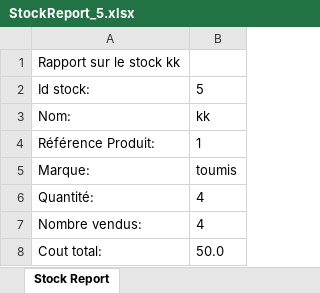
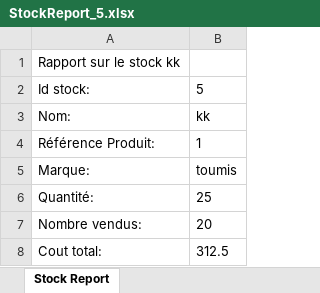
Before and after one commit to SirineBayoudh/Smart_Foody_23-24, an Excel workbook: StockReport_5.xlsx, sheet Stock Report, drawn as a sheet; values as stored, in another font and other column widths than the file's, no borders; the diff names each change by its address in the sheet, - before the commit and + after, or states it on an @@ line.

```diff
--- a/StockReport_5.xlsx (sheet Stock Report)
+++ b/StockReport_5.xlsx (sheet Stock Report)
-B6: 4
+B6: 25
-B7: 4
+B7: 20
-B8: 50.0
+B8: 312.5
```
Also changed, not shown: StockReport_3.xlsx, 38 other files.
